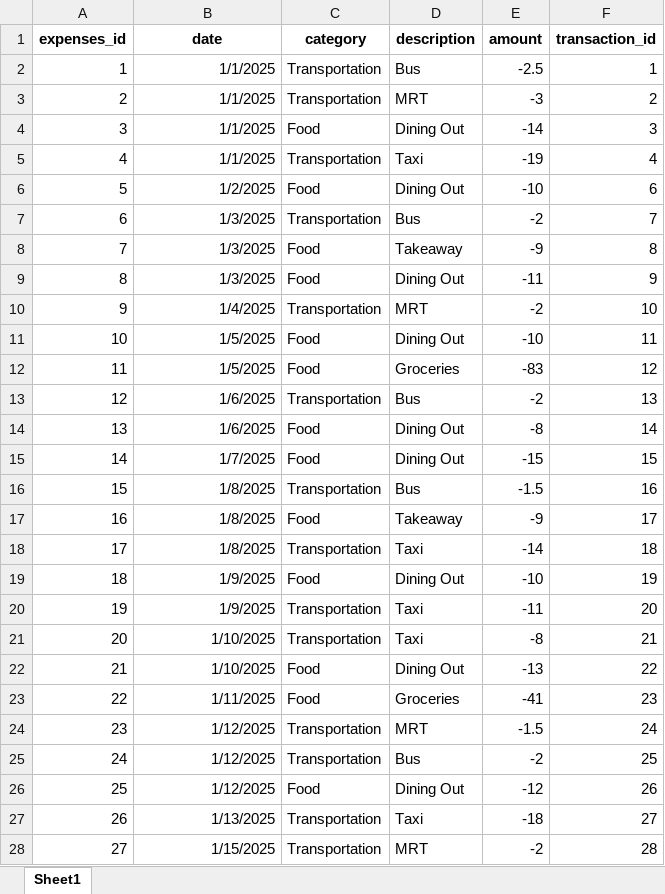
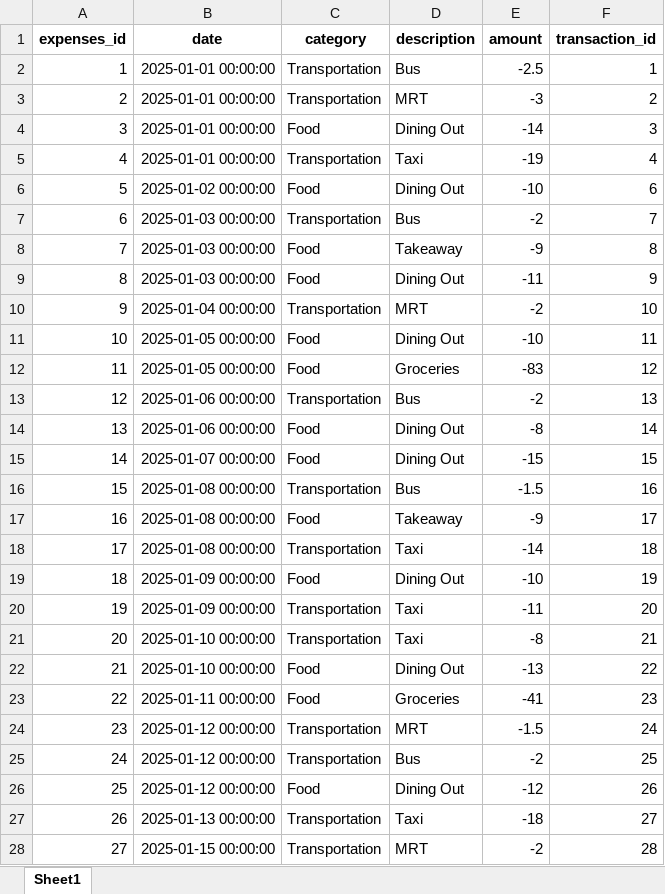
Before and after one commit to jeanettez19/python-project, an Excel workbook: data/expense.xlsx, sheet Sheet1, drawn as a sheet; only a part is shown; values as stored, in another font and other column widths than the file's, no borders; the diff covers the shown part only; the diff names each change by its address in the sheet, - before the commit and + after, or states it on an @@ line.

Commit message:
changes to excel and transaction.py

```diff
--- a/data/expense.xlsx (sheet Sheet1)
+++ b/data/expense.xlsx (sheet Sheet1)
-B2:B5 (date): 1/1/2025
+B2:B5 (date): 2025-01-01 00:00:00
-B6 (date): 1/2/2025
+B6 (date): 2025-01-02 00:00:00
-B7:B9 (date): 1/3/2025
+B7:B9 (date): 2025-01-03 00:00:00
-B10 (date): 1/4/2025
+B10 (date): 2025-01-04 00:00:00
-B11:B12 (date): 1/5/2025
+B11:B12 (date): 2025-01-05 00:00:00
-B13:B14 (date): 1/6/2025
+B13:B14 (date): 2025-01-06 00:00:00
-B15 (date): 1/7/2025
+B15 (date): 2025-01-07 00:00:00
-B16:B18 (date): 1/8/2025
+B16:B18 (date): 2025-01-08 00:00:00
-B19:B20 (date): 1/9/2025
+B19:B20 (date): 2025-01-09 00:00:00
-B21:B22 (date): 1/10/2025
+B21:B22 (date): 2025-01-10 00:00:00
-B23 (date): 1/11/2025
+B23 (date): 2025-01-11 00:00:00
-B24:B26 (date): 1/12/2025
+B24:B26 (date): 2025-01-12 00:00:00
-B27 (date): 1/13/2025
+B27 (date): 2025-01-13 00:00:00
-B28 (date): 1/15/2025
+B28 (date): 2025-01-15 00:00:00
```
Also changed, not shown: 240 edited cells elsewhere in this sheet, formulas that keep their value, data/income.xlsx, data/transaction.xlsx, 1 other file.
